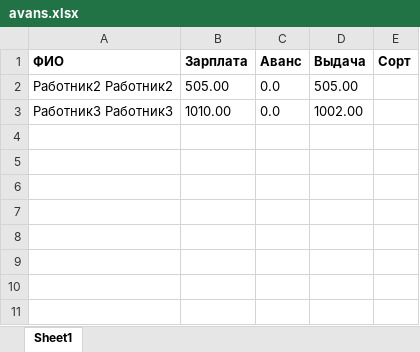
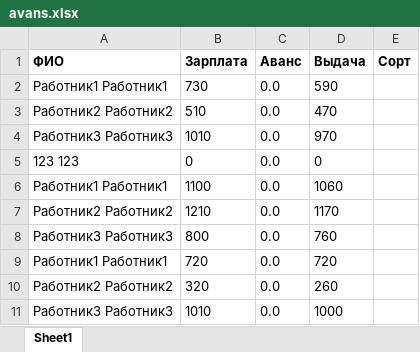
Before and after one commit to RashitAbdullaev/Application_prodaction, an Excel workbook: avans.xlsx, sheet Sheet1, drawn as a sheet; values as stored, in another font and other column widths than the file's, no borders; addresses are those after the commit; the diff names each change by its address in the sheet, - before the commit and + after, or states it on an @@ line.

```diff
--- a/avans.xlsx (sheet Sheet1)
+++ b/avans.xlsx (sheet Sheet1)
+row 2: Работник1 Работник1 | 730 | 0.0 | 590
-B3 (Зарплата): 505.00
+B3 (Зарплата): 510
-D3 (Выдача): 505.00
+D3 (Выдача): 470
-B4 (Зарплата): 1010.00
+B4 (Зарплата): 1010
-D4 (Выдача): 1002.00
+D4 (Выдача): 970
+row 5: 123 123 | 0 | 0.0 | 0
+row 6: Работник1 Работник1 | 1100 | 0.0 | 1060
+row 7: Работник2 Работник2 | 1210 | 0.0 | 1170
+row 8: Работник3 Работник3 | 800 | 0.0 | 760
+row 9: Работник1 Работник1 | 720 | 0.0 | 720
+row 10: Работник2 Работник2 | 320 | 0.0 | 260
+row 11: Работник3 Работник3 | 1010 | 0.0 | 1000
```
Also changed, not shown: 2 other files.
